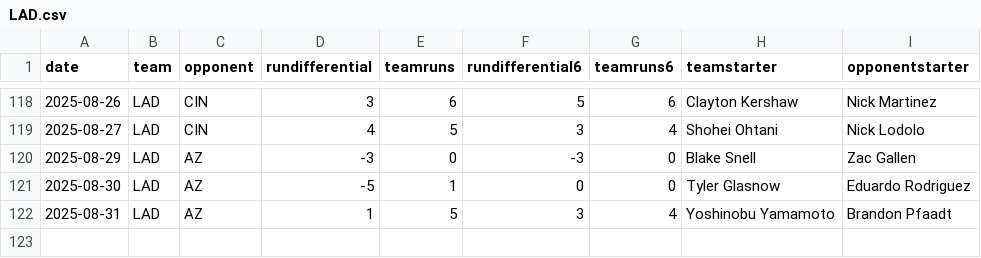
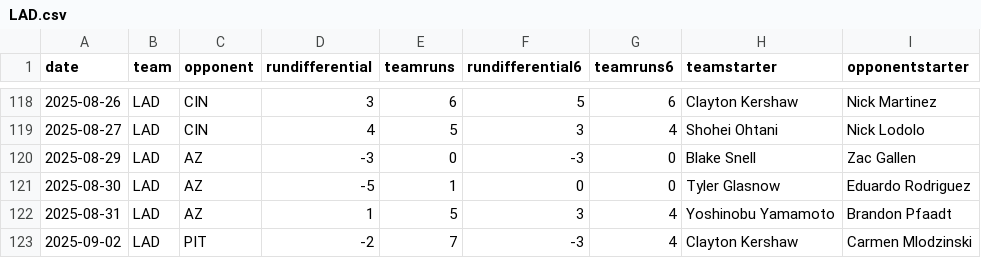
Before and after one commit to fantasy-toolz/mlb-predictions, a CSV file: data/2025/teams/LAD.csv, drawn as a sheet; only a part is shown, gaps mark what is left out; the diff names each change by its address in the sheet, - before the commit and + after, or states it on an @@ line.

```diff
--- a/data/2025/teams/LAD.csv
+++ b/data/2025/teams/LAD.csv
+row 123: 2025-09-02 | LAD | PIT | -2 | 7 | -3 | 4 | Clayton Kershaw | Carmen Mlodzinski
```
Also changed, not shown: data/2025/teams/ATH.csv, data/2025/teams/BOS.csv, 29 other files.
